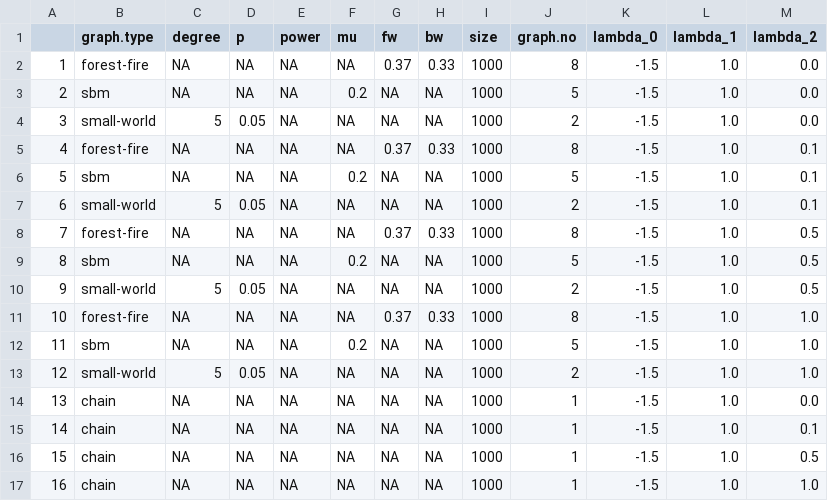
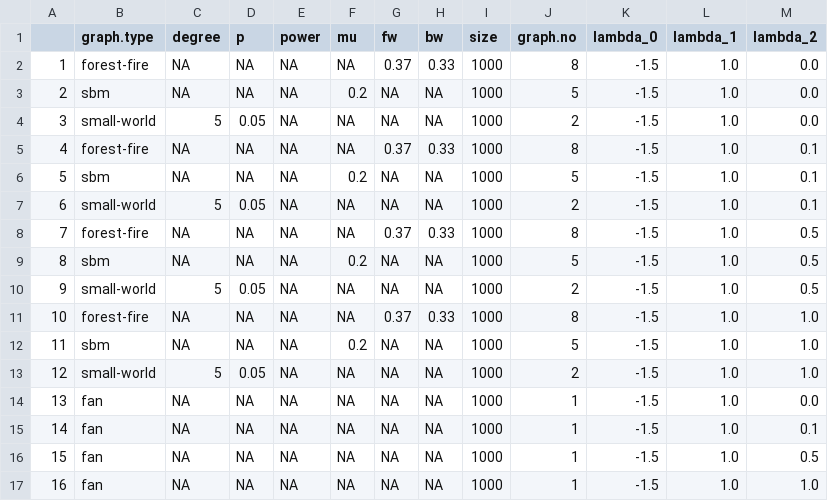
Before and after one commit to KDL-umass/alter-ego-bias, a CSV file: experiments/configs/all_adv_configurations.csv, drawn as a sheet.

```diff
--- a/experiments/configs/all_adv_configurations.csv
+++ b/experiments/configs/all_adv_configurations.csv
@@ -13,5 +13,5 @@
 "12","small-world",5,0.05,NA,NA,NA,NA,1000,2,-1.5,1.0,1.0
-"13","chain",NA,NA,NA,NA,NA,NA,1000,1,-1.5,1.0,0.0
-"14","chain",NA,NA,NA,NA,NA,NA,1000,1,-1.5,1.0,0.1
-"15","chain",NA,NA,NA,NA,NA,NA,1000,1,-1.5,1.0,0.5
-"16","chain",NA,NA,NA,NA,NA,NA,1000,1,-1.5,1.0,1.0
+"13","fan",NA,NA,NA,NA,NA,NA,1000,1,-1.5,1.0,0.0
+"14","fan",NA,NA,NA,NA,NA,NA,1000,1,-1.5,1.0,0.1
+"15","fan",NA,NA,NA,NA,NA,NA,1000,1,-1.5,1.0,0.5
+"16","fan",NA,NA,NA,NA,NA,NA,1000,1,-1.5,1.0,1.0
```
Also changed, not shown: 2 other files.
